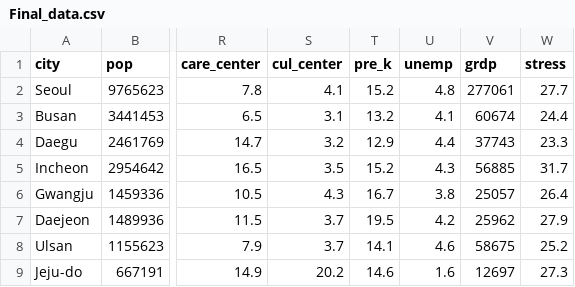
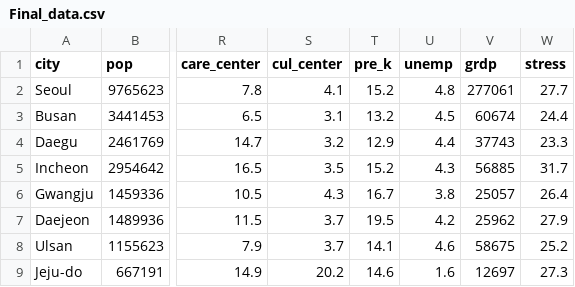
Before and after one commit to shinhwasobh/Interactive-Data-Vis-Fall2020, a CSV file: data/Final_data.csv, drawn as a sheet; only a part is shown, gaps mark what is left out; the diff names each change by its address in the sheet, - before the commit and + after, or states it on an @@ line.

```diff
--- a/data/Final_data.csv
+++ b/data/Final_data.csv
-U3 (unemp): 4.1
+U3 (unemp): 4.5
```
Also changed, not shown: 5 other files.
